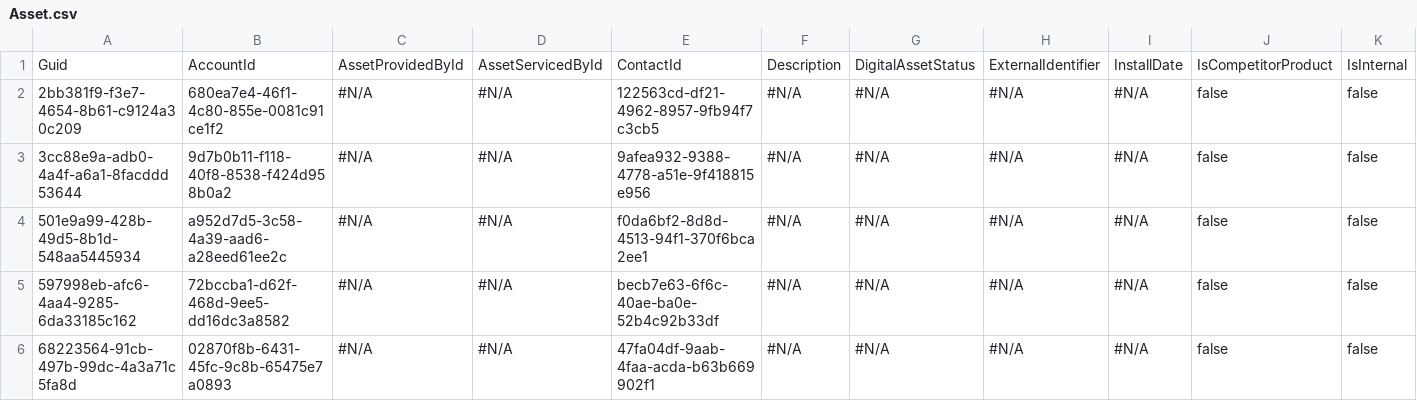
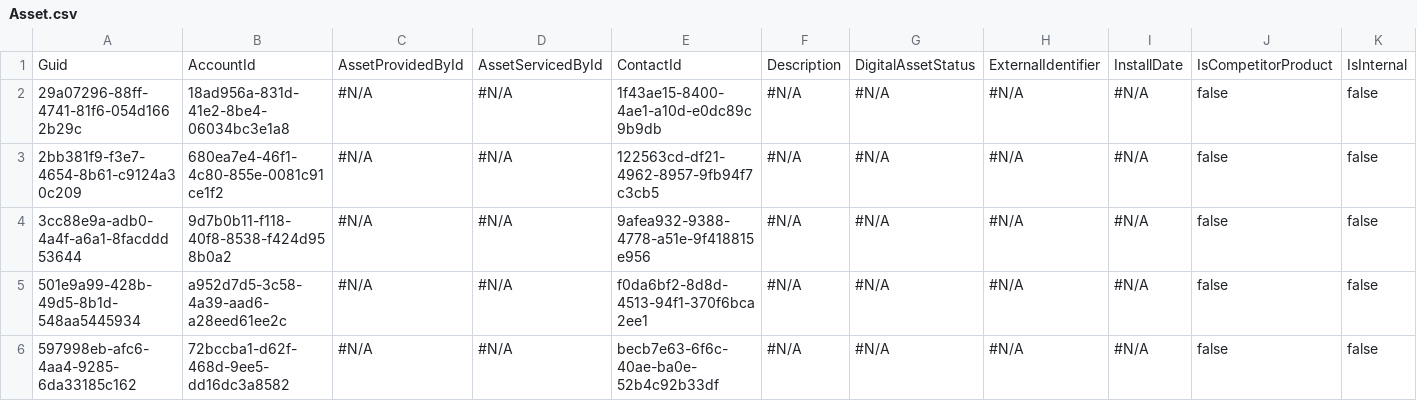
Before and after one commit to Prodlymoover/CPQ-Test--33, a CSV file: Asset.csv, drawn as a sheet; only a part is shown; the shorter side is filled out with more unchanged rows; rows hold the shown columns only; the diff names each change by its address in the sheet, - before the commit and + after, or states it on an @@ line.

```diff
--- a/Asset.csv
+++ b/Asset.csv
+row 2: 29a07296-88ff-4741-81f6-054d1662b29c | 18ad956a-831d-41e2-8be4-06034bc3e1a8 | #N/A | #N/A | 1f43ae15-8400-4ae1-a10d-e0dc89c9b9db | #N/A | #N/A | #N/A | #N/A | false | false
```
Also changed, not shown: Account.csv, Case.csv, 3 other files.
